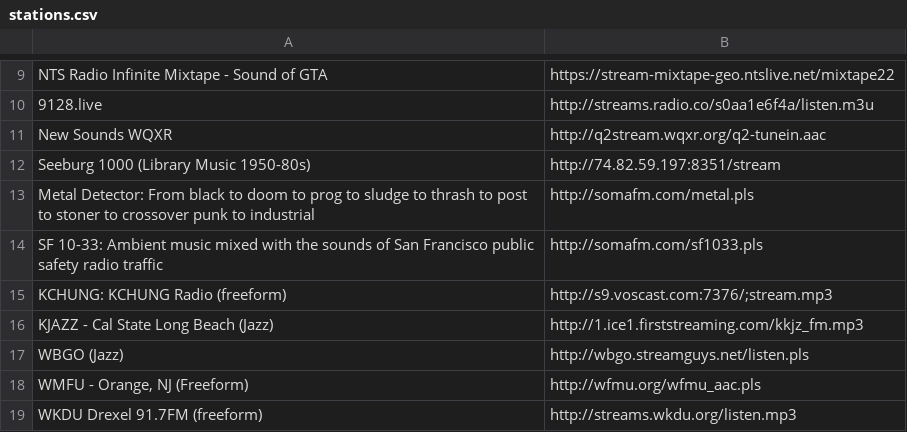
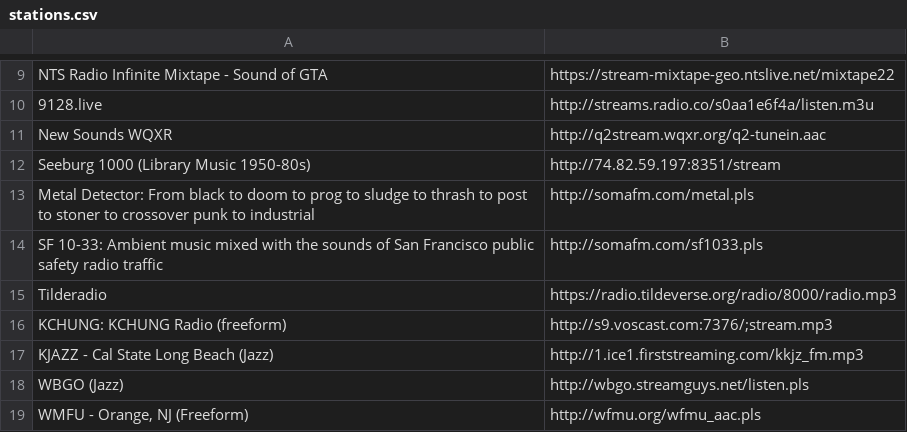
Before and after one commit to lee2sman/dotfiles, a CSV file: pyradio/stations.csv, drawn as a sheet; only a part is shown, gaps mark what is left out; the shorter side is filled out with more unchanged rows.

Commit message:
add tilderadio

```diff
--- a/pyradio/stations.csv
+++ b/pyradio/stations.csv
@@ -14,2 +14,3 @@ Metal Detector: From black to doom to prog to sludge to thrash to post to stoner
 SF 10-33: Ambient music mixed with the sounds of San Francisco public safety radio traffic,http://somafm.com/sf1033.pls
+Tilderadio,https://radio.tildeverse.org/radio/8000/radio.mp3
 KCHUNG: KCHUNG Radio (freeform),http://s9.voscast.com:7376/;stream.mp3
```
